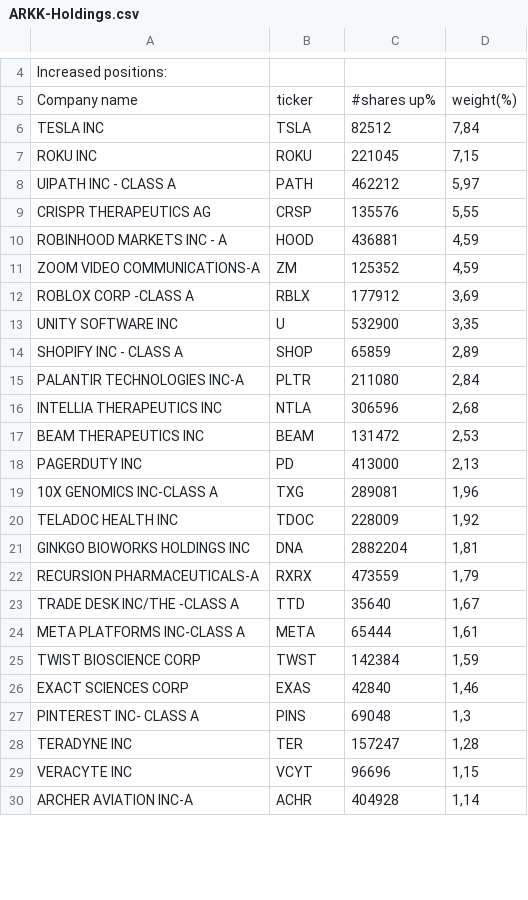
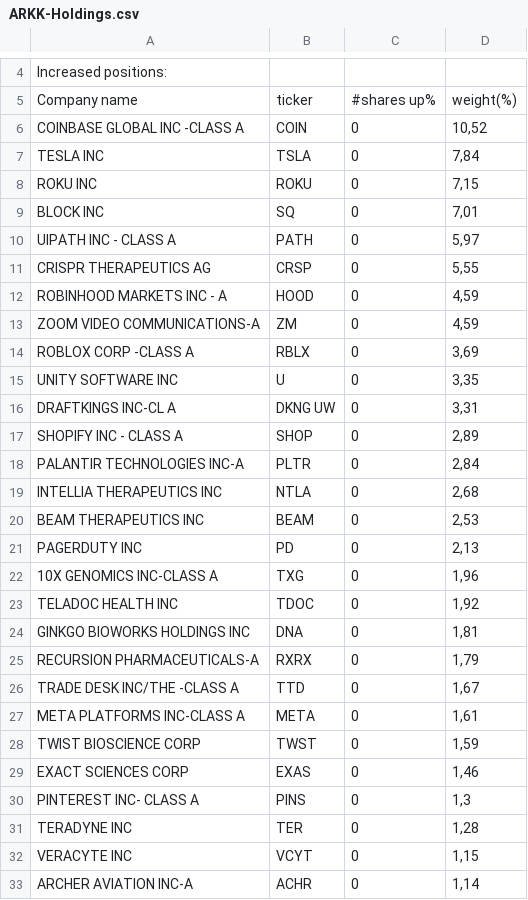
Before and after one commit to zimkamartin/PV260-Project, a CSV file: StockAnalysisConsole/Diff/ARKK-Holdings.csv, drawn as a sheet; only a part is shown, gaps mark what is left out; the diff covers the shown part only.

```diff
--- a/StockAnalysisConsole/Diff/ARKK-Holdings.csv
+++ b/StockAnalysisConsole/Diff/ARKK-Holdings.csv
@@ -5,26 +5,29 @@ Increased positions:;;;
 Company name;ticker;#shares up%;weight(%)
-TESLA INC;TSLA;82512;7,84
-ROKU INC;ROKU;221045;7,15
-UIPATH INC - CLASS A;PATH;462212;5,97
-CRISPR THERAPEUTICS AG;CRSP;135576;5,55
-ROBINHOOD MARKETS INC - A;HOOD;436881;4,59
-ZOOM VIDEO COMMUNICATIONS-A;ZM;125352;4,59
-ROBLOX CORP -CLASS A;RBLX;177912;3,69
-UNITY SOFTWARE INC;U;532900;3,35
-SHOPIFY INC - CLASS A;SHOP;65859;2,89
-PALANTIR TECHNOLOGIES INC-A;PLTR;211080;2,84
-INTELLIA THERAPEUTICS INC;NTLA;306596;2,68
-BEAM THERAPEUTICS INC;BEAM;131472;2,53
-PAGERDUTY INC;PD;413000;2,13
-10X GENOMICS INC-CLASS A;TXG;289081;1,96
-TELADOC HEALTH INC;TDOC;228009;1,92
-GINKGO BIOWORKS HOLDINGS INC;DNA;2882204;1,81
-RECURSION PHARMACEUTICALS-A;RXRX;473559;1,79
-TRADE DESK INC/THE -CLASS A;TTD;35640;1,67
-META PLATFORMS INC-CLASS A;META;65444;1,61
-TWIST BIOSCIENCE CORP;TWST;142384;1,59
-EXACT SCIENCES CORP;EXAS;42840;1,46
-PINTEREST INC- CLASS A;PINS;69048;1,3
-TERADYNE INC;TER;157247;1,28
-VERACYTE INC;VCYT;96696;1,15
-ARCHER AVIATION INC-A;ACHR;404928;1,14
+COINBASE GLOBAL INC -CLASS A;COIN;0;10,52
+TESLA INC;TSLA;0;7,84
+ROKU INC;ROKU;0;7,15
+BLOCK INC;SQ;0;7,01
+UIPATH INC - CLASS A;PATH;0;5,97
+CRISPR THERAPEUTICS AG;CRSP;0;5,55
+ROBINHOOD MARKETS INC - A;HOOD;0;4,59
+ZOOM VIDEO COMMUNICATIONS-A;ZM;0;4,59
+ROBLOX CORP -CLASS A;RBLX;0;3,69
+UNITY SOFTWARE INC;U;0;3,35
+DRAFTKINGS INC-CL A;DKNG UW;0;3,31
+SHOPIFY INC - CLASS A;SHOP;0;2,89
+PALANTIR TECHNOLOGIES INC-A;PLTR;0;2,84
+INTELLIA THERAPEUTICS INC;NTLA;0;2,68
+BEAM THERAPEUTICS INC;BEAM;0;2,53
+PAGERDUTY INC;PD;0;2,13
+10X GENOMICS INC-CLASS A;TXG;0;1,96
+TELADOC HEALTH INC;TDOC;0;1,92
+GINKGO BIOWORKS HOLDINGS INC;DNA;0;1,81
+RECURSION PHARMACEUTICALS-A;RXRX;0;1,79
+TRADE DESK INC/THE -CLASS A;TTD;0;1,67
+META PLATFORMS INC-CLASS A;META;0;1,61
+TWIST BIOSCIENCE CORP;TWST;0;1,59
+EXACT SCIENCES CORP;EXAS;0;1,46
+PINTEREST INC- CLASS A;PINS;0;1,3
+TERADYNE INC;TER;0;1,28
+VERACYTE INC;VCYT;0;1,15
+ARCHER AVIATION INC-A;ACHR;0;1,14
```
Also changed, not shown: 1 added row, 4 removed rows and 9 edited cells elsewhere in this file, 24 other files.
